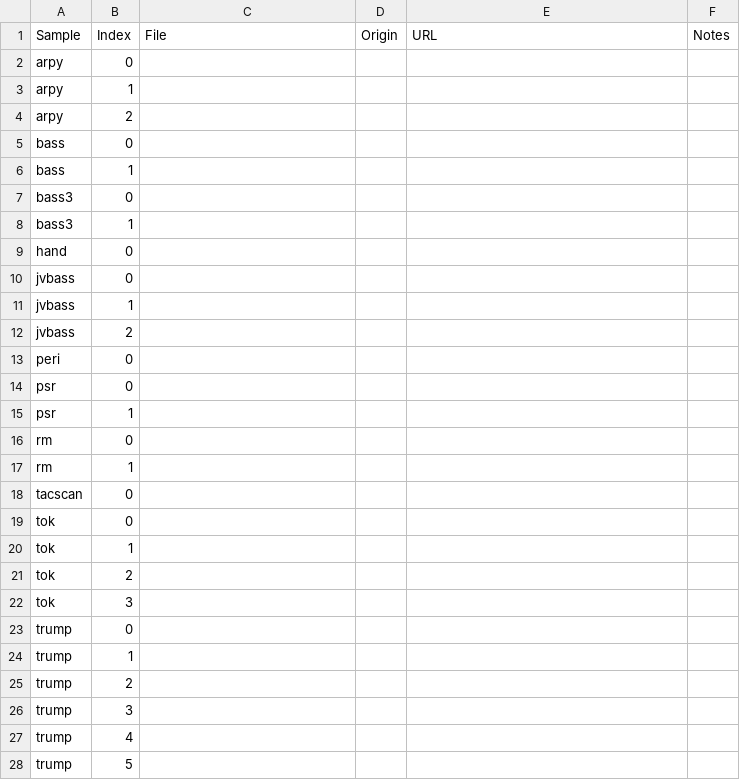
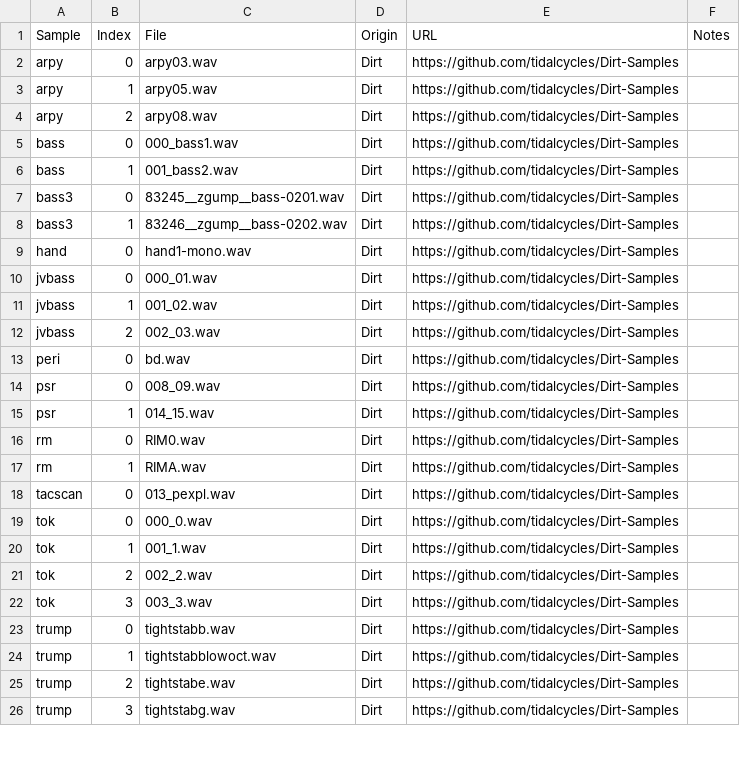
Before and after one commit to annybs/Battery-1-2-3, a CSV file: samples.csv, drawn as a sheet; only a part is shown; the diff covers the shown part only.

Commit message:
update readme, sample attributions, reduce repetition at end of tidal src

```diff
--- a/samples.csv
+++ b/samples.csv
@@ -1,28 +1,26 @@
 Sample,Index,File,Origin,URL,Notes
-arpy,0,,,,
-arpy,1,,,,
-arpy,2,,,,
-bass,0,,,,
-bass,1,,,,
-bass3,0,,,,
-bass3,1,,,,
-hand,0,,,,
-jvbass,0,,,,
-jvbass,1,,,,
-jvbass,2,,,,
-peri,0,,,,
-psr,0,,,,
-psr,1,,,,
-rm,0,,,,
-rm,1,,,,
-tacscan,0,,,,
-tok,0,,,,
-tok,1,,,,
-tok,2,,,,
-tok,3,,,,
-trump,0,,,,
-trump,1,,,,
-trump,2,,,,
-trump,3,,,,
-trump,4,,,,
-trump,5,,,,
+arpy,0,arpy03.wav,Dirt,https://github.com/tidalcycles/Dirt-Samples,
+arpy,1,arpy05.wav,Dirt,https://github.com/tidalcycles/Dirt-Samples,
+arpy,2,arpy08.wav,Dirt,https://github.com/tidalcycles/Dirt-Samples,
+bass,0,000_bass1.wav,Dirt,https://github.com/tidalcycles/Dirt-Samples,
+bass,1,001_bass2.wav,Dirt,https://github.com/tidalcycles/Dirt-Samples,
+bass3,0,83245__zgump__bass-0201.wav,Dirt,https://github.com/tidalcycles/Dirt-Samples,
+bass3,1,83246__zgump__bass-0202.wav,Dirt,https://github.com/tidalcycles/Dirt-Samples,
+hand,0,hand1-mono.wav,Dirt,https://github.com/tidalcycles/Dirt-Samples,
+jvbass,0,000_01.wav,Dirt,https://github.com/tidalcycles/Dirt-Samples,
+jvbass,1,001_02.wav,Dirt,https://github.com/tidalcycles/Dirt-Samples,
+jvbass,2,002_03.wav,Dirt,https://github.com/tidalcycles/Dirt-Samples,
+peri,0,bd.wav,Dirt,https://github.com/tidalcycles/Dirt-Samples,
+psr,0,008_09.wav,Dirt,https://github.com/tidalcycles/Dirt-Samples,
+psr,1,014_15.wav,Dirt,https://github.com/tidalcycles/Dirt-Samples,
+rm,0,RIM0.wav,Dirt,https://github.com/tidalcycles/Dirt-Samples,
+rm,1,RIMA.wav,Dirt,https://github.com/tidalcycles/Dirt-Samples,
+tacscan,0,013_pexpl.wav,Dirt,https://github.com/tidalcycles/Dirt-Samples,
+tok,0,000_0.wav,Dirt,https://github.com/tidalcycles/Dirt-Samples,
+tok,1,001_1.wav,Dirt,https://github.com/tidalcycles/Dirt-Samples,
+tok,2,002_2.wav,Dirt,https://github.com/tidalcycles/Dirt-Samples,
+tok,3,003_3.wav,Dirt,https://github.com/tidalcycles/Dirt-Samples,
+trump,0,tightstabb.wav,Dirt,https://github.com/tidalcycles/Dirt-Samples,
+trump,1,tightstabblowoct.wav,Dirt,https://github.com/tidalcycles/Dirt-Samples,
+trump,2,tightstabe.wav,Dirt,https://github.com/tidalcycles/Dirt-Samples,
+trump,3,tightstabg.wav,Dirt,https://github.com/tidalcycles/Dirt-Samples,
```
Also changed, not shown: 5 removed rows and 33 edited cells elsewhere in this file, 10 other files.
